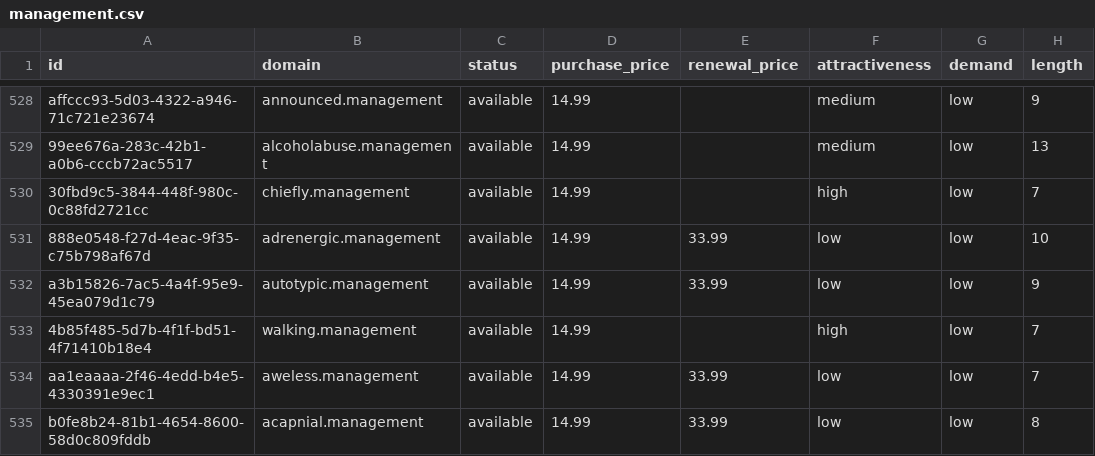
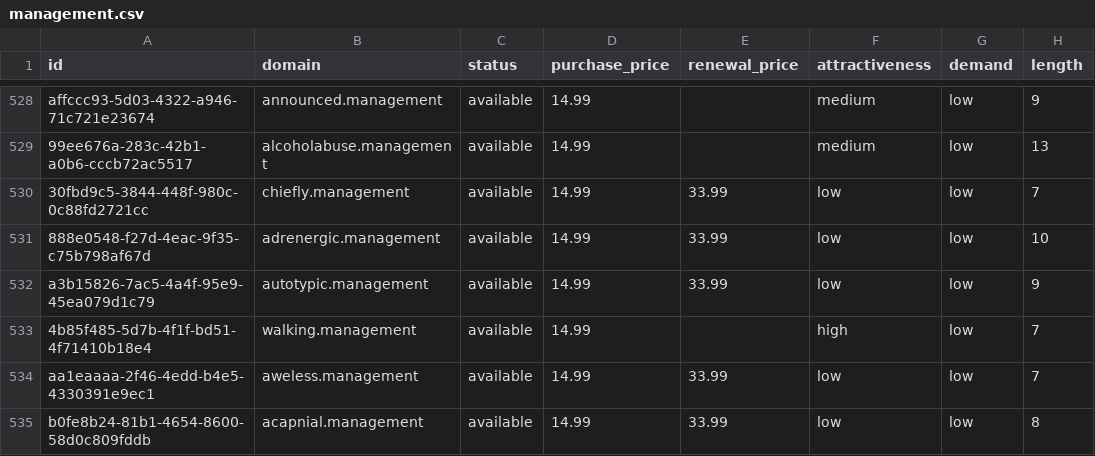
Before and after one commit to UniqueDomains/management-oneword-domains, a CSV file: management.csv, drawn as a sheet; only a part is shown, gaps mark what is left out; the diff names each change by its address in the sheet, - before the commit and + after, or states it on an @@ line.

Commit message:
Domains update

```diff
--- a/management.csv
+++ b/management.csv
-E530 (renewal_price): (empty)
+E530 (renewal_price): 33.99
-F530 (attractiveness): high
+F530 (attractiveness): low
```
Also changed, not shown: 4 other files.
